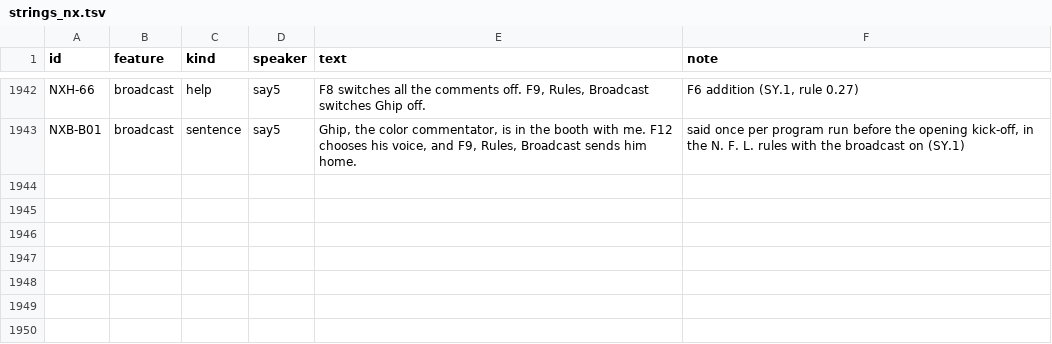
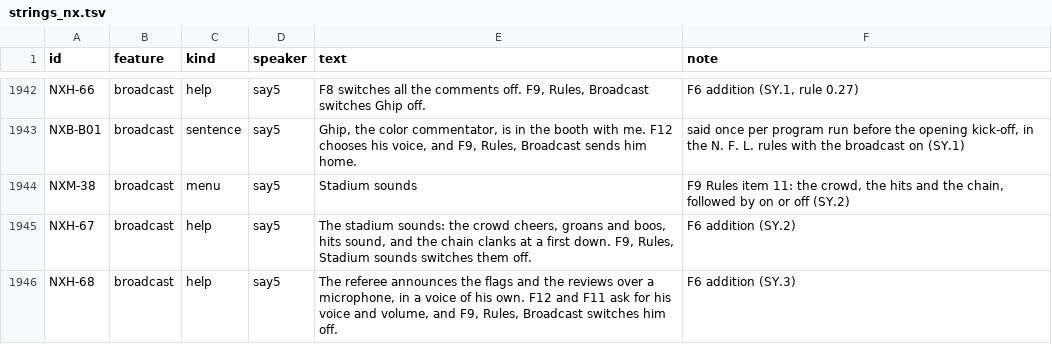
Before and after one commit to joshknnd1982/nfl-football-4-audio-game, a TSV file: spec/strings_nx.tsv, drawn as a sheet; only a part is shown, gaps mark what is left out; the diff names each change by its address in the sheet, - before the commit and + after, or states it on an @@ line.

```diff
--- a/spec/strings_nx.tsv
+++ b/spec/strings_nx.tsv
+row 1944: NXM-38 | broadcast | menu | say5 | Stadium sounds | F9 Rules item 11: the crowd, the hits and the chain, followed by on or off (SY.2)
+row 1945: NXH-67 | broadcast | help | say5 | The stadium sounds: the crowd cheers, groans and boos, hits sound, and the chain clanks at a first down. F9, Rules, Stadium sounds switches them off. | F6 addition (SY.2)
+row 1946: NXH-68 | broadcast | help | say5 | The referee announces the flags and the reviews over a microphone, in a voice of his own. F12 and F11 ask for his voice and volume, and F9, Rules, Broadcast switches him off. | F6 addition (SY.3)
```
Also changed, not shown: 59 other files.
